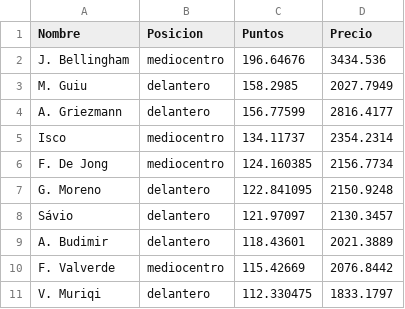
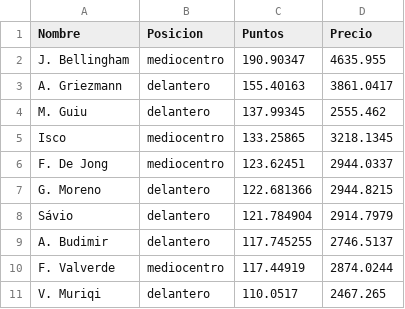
Before and after one commit to jamesyul/Cyber-Football_PCI, a CSV file: ML/Red Neuronales/top_10_predicciones_puntos.csv, drawn as a sheet.

```diff
--- a/ML/Red Neuronales/top_10_predicciones_puntos.csv
+++ b/ML/Red Neuronales/top_10_predicciones_puntos.csv
@@ -1,11 +1,11 @@
 Nombre,Posicion,Puntos,Precio
-J. Bellingham,mediocentro,196.64676,3434.536
-M. Guiu,delantero,158.2985,2027.7949
-A. Griezmann,delantero,156.77599,2816.4177
-Isco,mediocentro,134.11737,2354.2314
-F. De Jong,mediocentro,124.160385,2156.7734
-G. Moreno,delantero,122.841095,2150.9248
-Sávio,delantero,121.97097,2130.3457
-A. Budimir,delantero,118.43601,2021.3889
-F. Valverde,mediocentro,115.42669,2076.8442
-V. Muriqi,delantero,112.330475,1833.1797
+J. Bellingham,mediocentro,190.90347,4635.955
+A. Griezmann,delantero,155.40163,3861.0417
+M. Guiu,delantero,137.99345,2555.462
+Isco,mediocentro,133.25865,3218.1345
+F. De Jong,mediocentro,123.62451,2944.0337
+G. Moreno,delantero,122.681366,2944.8215
+Sávio,delantero,121.784904,2914.7979
+A. Budimir,delantero,117.745255,2746.5137
+F. Valverde,mediocentro,117.44919,2874.0244
+V. Muriqi,delantero,110.0517,2467.265
```
Also changed, not shown: 2 other files.
